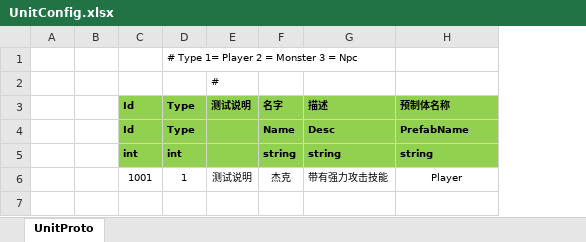
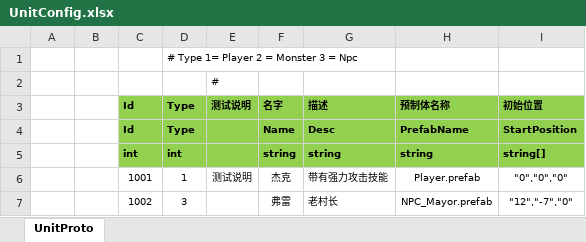
Before and after one commit to SilentZeroOne/ET-EUI, an Excel workbook: Excel/UnitConfig.xlsx, sheet UnitProto, drawn as a sheet; values as stored, in another font and other column widths than the file's, no borders; the diff names each change by its address in the sheet, - before the commit and + after, or states it on an @@ line.

```diff
--- a/Excel/UnitConfig.xlsx (sheet UnitProto)
+++ b/Excel/UnitConfig.xlsx (sheet UnitProto)
+column I, rows 3-6: 初始位置 | StartPosition | string[] | "0","0","0"
-H6: Player
+H6: Player.prefab
+row 7:  |  | 1002 | 3 |  | 弗雷 | 老村长 | NPC_Mayor.prefab | "12","-7","0"
```
Also changed, not shown: Excel/GameSceneConfig.xlsx, 46 other files.
